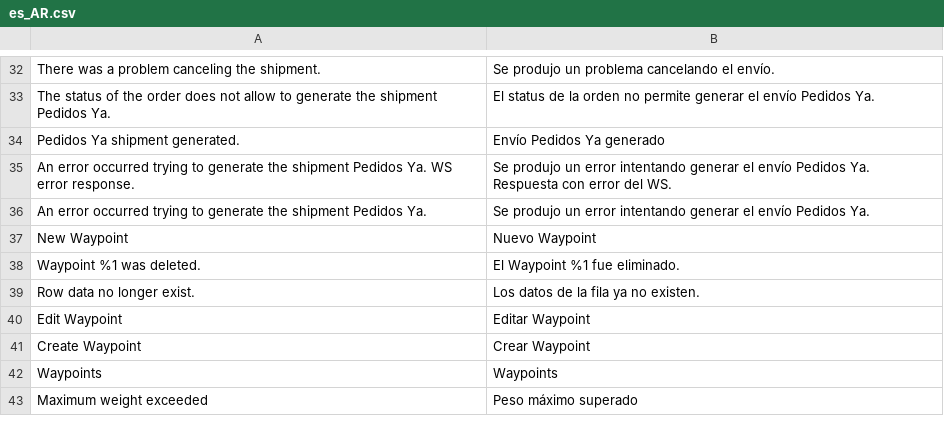
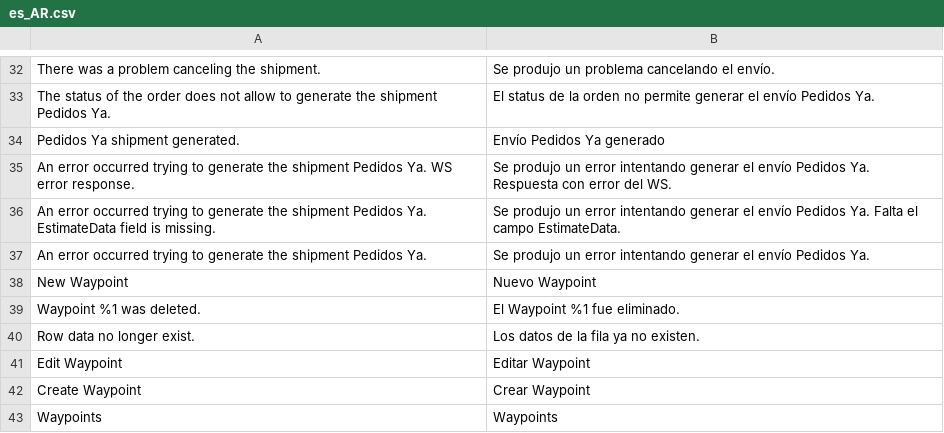
Before and after one commit to improntus/module-pedidosya, a CSV file: i18n/es_AR.csv, drawn as a sheet; only a part is shown, gaps mark what is left out; the shorter side is filled out with more unchanged rows; the diff names each change by its address in the sheet, - before the commit and + after, or states it on an @@ line.

Commit message:
Fix estimate shipping data

```diff
--- a/i18n/es_AR.csv
+++ b/i18n/es_AR.csv
+row 36: An error occurred trying to generate the shipment Pedidos Ya. EstimateData field is missing. | Se produjo un error intentando generar el envío Pedidos Ya. Falta el campo EstimateData.
```
Also changed, not shown: i18n/es_BO.csv, i18n/es_CL.csv, 11 other files.
